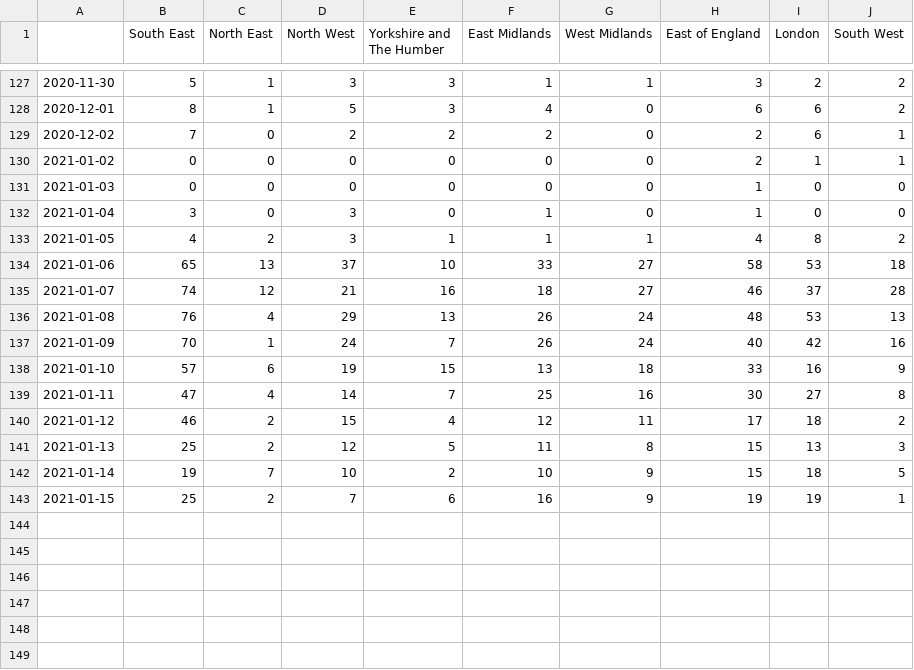
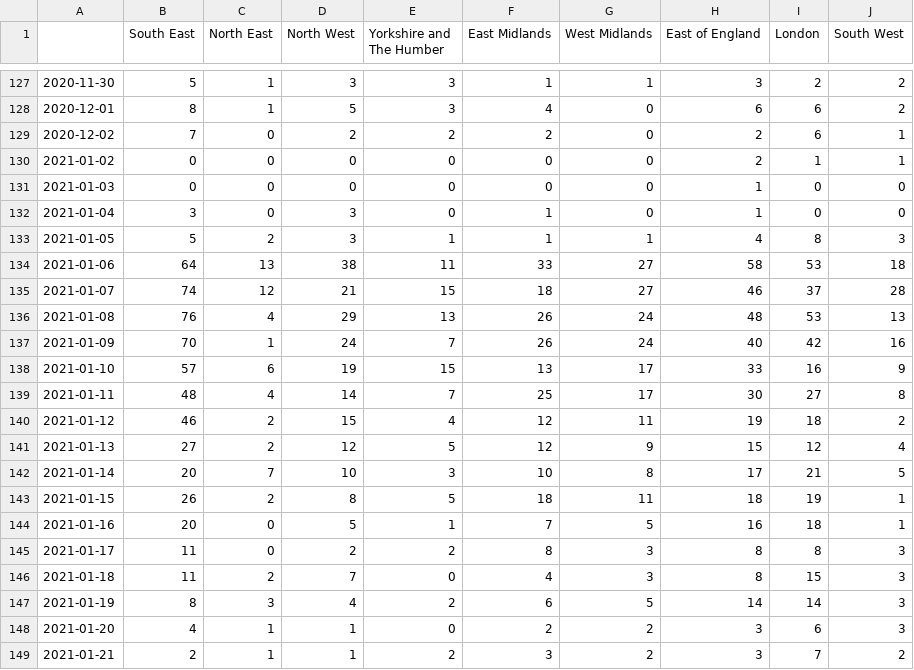
Before and after one commit to mrc-ide/reactidd, a CSV file: inst/extdata/positive.csv, drawn as a sheet; only a part is shown, gaps mark what is left out; the diff covers the shown part only.

Commit message:
Add files via upload

```diff
--- a/inst/extdata/positive.csv
+++ b/inst/extdata/positive.csv
@@ -132,12 +132,18 @@
 2021-01-04,3,0,3,0,1,0,1,0,0
-2021-01-05,4,2,3,1,1,1,4,8,2
-2021-01-06,65,13,37,10,33,27,58,53,18
-2021-01-07,74,12,21,16,18,27,46,37,28
+2021-01-05,5,2,3,1,1,1,4,8,3
+2021-01-06,64,13,38,11,33,27,58,53,18
+2021-01-07,74,12,21,15,18,27,46,37,28
 2021-01-08,76,4,29,13,26,24,48,53,13
 2021-01-09,70,1,24,7,26,24,40,42,16
-2021-01-10,57,6,19,15,13,18,33,16,9
-2021-01-11,47,4,14,7,25,16,30,27,8
-2021-01-12,46,2,15,4,12,11,17,18,2
-2021-01-13,25,2,12,5,11,8,15,13,3
-2021-01-14,19,7,10,2,10,9,15,18,5
-2021-01-15,25,2,7,6,16,9,19,19,1
+2021-01-10,57,6,19,15,13,17,33,16,9
+2021-01-11,48,4,14,7,25,17,30,27,8
+2021-01-12,46,2,15,4,12,11,19,18,2
+2021-01-13,27,2,12,5,12,9,15,12,4
+2021-01-14,20,7,10,3,10,8,17,21,5
+2021-01-15,26,2,8,5,18,11,18,19,1
+2021-01-16,20,0,5,1,7,5,16,18,1
+2021-01-17,11,0,2,2,8,3,8,8,3
+2021-01-18,11,2,7,0,4,3,8,15,3
+2021-01-19,8,3,4,2,6,5,14,14,3
+2021-01-20,4,1,1,0,2,2,3,6,3
+2021-01-21,2,1,1,2,3,2,3,7,2
```
Also changed, not shown: 1 added row elsewhere in this file.
